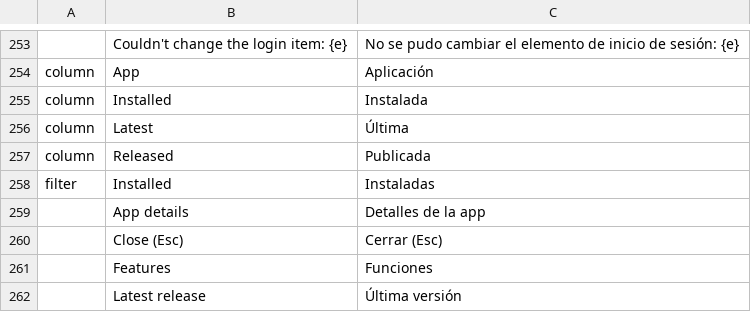
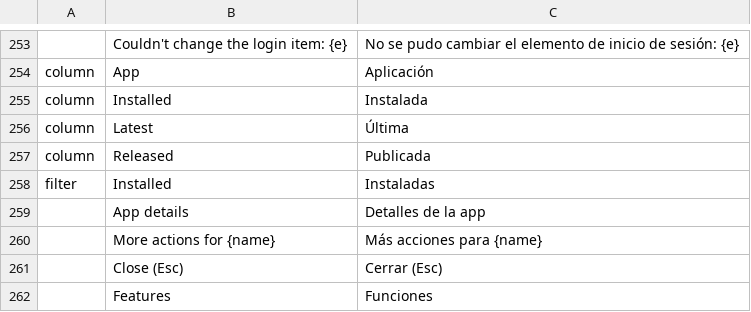
Before and after one commit to AJMakesStuff/craft-launcher, a TSV file: crates/ui-egui/src/i18n/es.tsv, drawn as a sheet; only a part is shown, gaps mark what is left out; the shorter side is filled out with more unchanged rows; the diff names each change by its address in the sheet, - before the commit and + after, or states it on an @@ line.

```diff
--- a/crates/ui-egui/src/i18n/es.tsv
+++ b/crates/ui-egui/src/i18n/es.tsv
+row 260:  | More actions for {name} | Más acciones para {name}
```
Also changed, not shown: crates/ui-egui/src/i18n/de.tsv, crates/ui-egui/src/i18n/fr.tsv, 41 other files.
